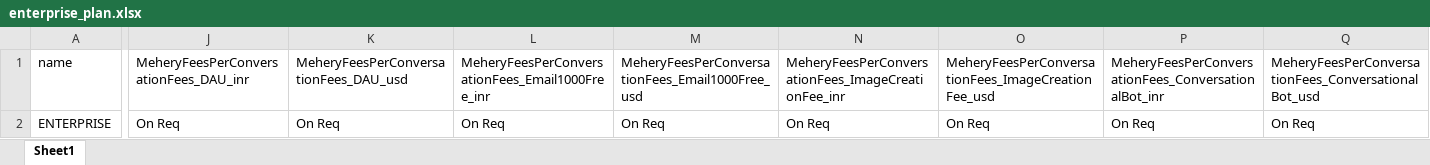
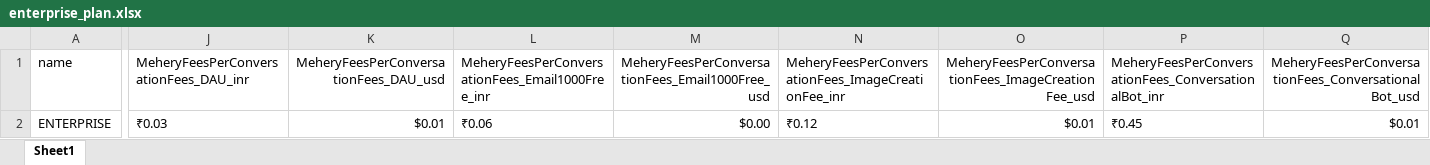
Before and after one commit to mehery-soccom/mehery.site, an Excel workbook: resources/app-mry/content/pricing/enterprise_plan.xlsx, sheet Sheet1, drawn as a sheet; only a part is shown, gaps mark what is left out; values as stored, in another font and other column widths than the file's, no borders; the diff covers the shown part only; the diff names each change by its address in the sheet, - before the commit and + after, or states it on an @@ line.

Commit message:
pricing section final changes

```diff
--- a/resources/app-mry/content/pricing/enterprise_plan.xlsx (sheet Sheet1)
+++ b/resources/app-mry/content/pricing/enterprise_plan.xlsx (sheet Sheet1)
-K1:K2 alignment: left
+K1:K2 alignment: right
-M1:M2 alignment: left
+M1:M2 alignment: right
-O1:O2 alignment: left
+O1:O2 alignment: right
-Q1:Q2 alignment: left
+Q1:Q2 alignment: right
-J2: On Req
+J2: ₹0.03
-K2: On Req
+K2: $0.01
-L2: On Req
+L2: ₹0.06
-M2: On Req
+M2: $0.00
-N2: On Req
+N2: ₹0.12
-O2: On Req
+O2: $0.01
-P2: On Req
+P2: ₹0.45
-Q2: On Req
+Q2: $0.01
```
Also changed, not shown: cell formats elsewhere in this sheet, 2 other files.
